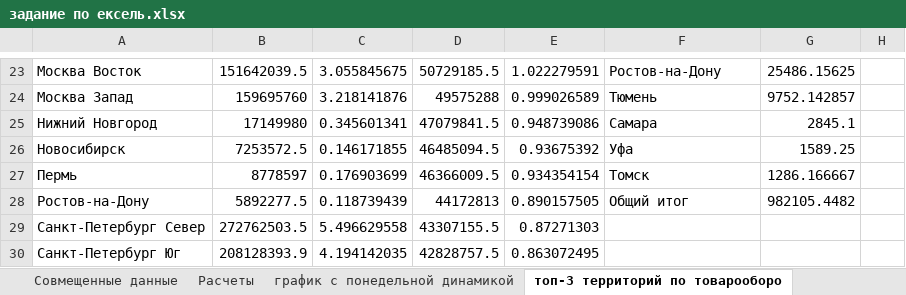
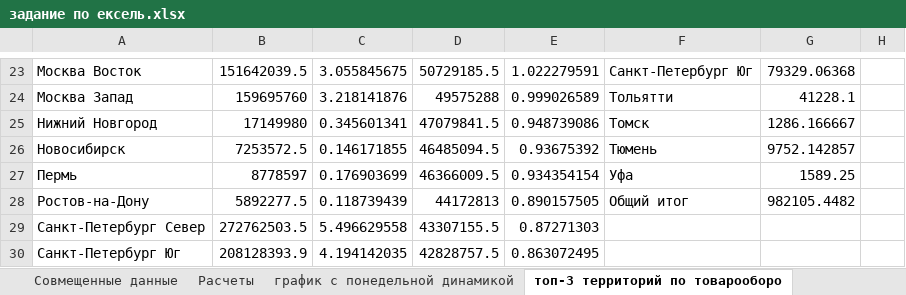
Before and after one commit to talgat1978/finish-excel, an Excel workbook: задание по ексель.xlsx, sheet топ-3 территорий по товарооборо, drawn as a sheet; only a part is shown, gaps mark what is left out; values as stored, in another font and other column widths than the file's, no borders; the diff covers the shown part only; the diff names each change by its address in the sheet, - before the commit and + after, or states it on an @@ line.

```diff
--- a/задание по ексель.xlsx (sheet топ-3 территорий по товарооборо)
+++ b/задание по ексель.xlsx (sheet топ-3 территорий по товарооборо)
-F23: Ростов-на-Дону
+F23: Санкт-Петербург Юг
-G23: 25486.15625
+G23: 79329.06368
-F24: Тюмень
+F24: Тольятти
-G24: 9752.142857
+G24: 41228.1
-F25: Самара
+F25: Томск
-G25: 2845.1
+G25: 1286.166667
-F26: Уфа
+F26: Тюмень
-G26: 1589.25
+G26: 9752.142857
-F27: Томск
+F27: Уфа
-G27: 1286.166667
+G27: 1589.25
```
Also changed, not shown: 26 edited cells and cell formats elsewhere in this sheet, sheet Расчеты.
